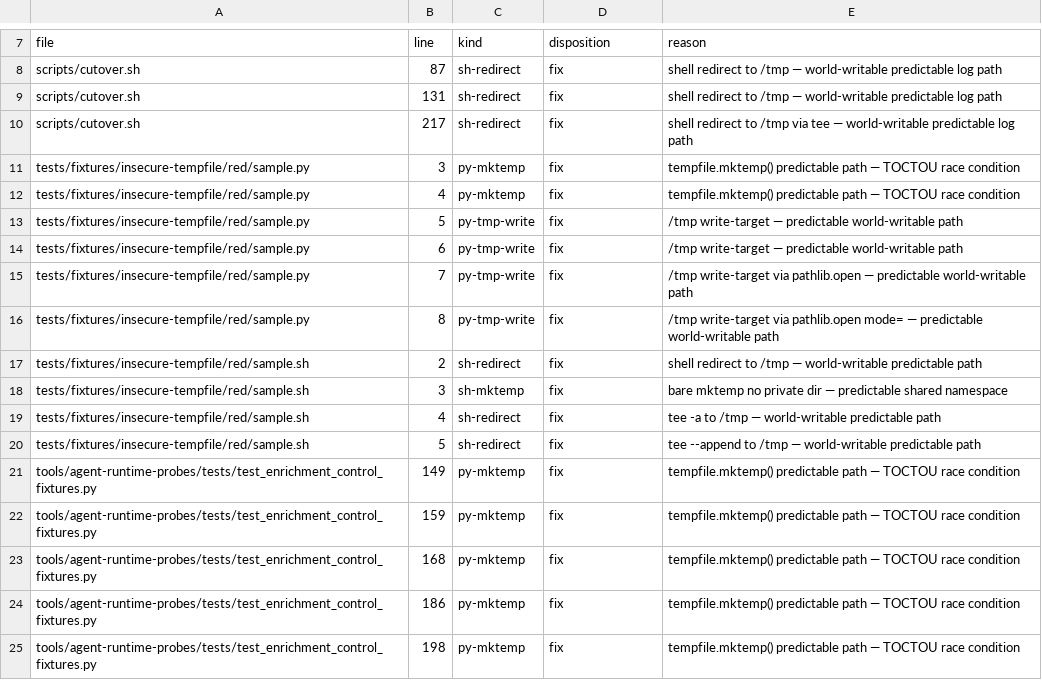
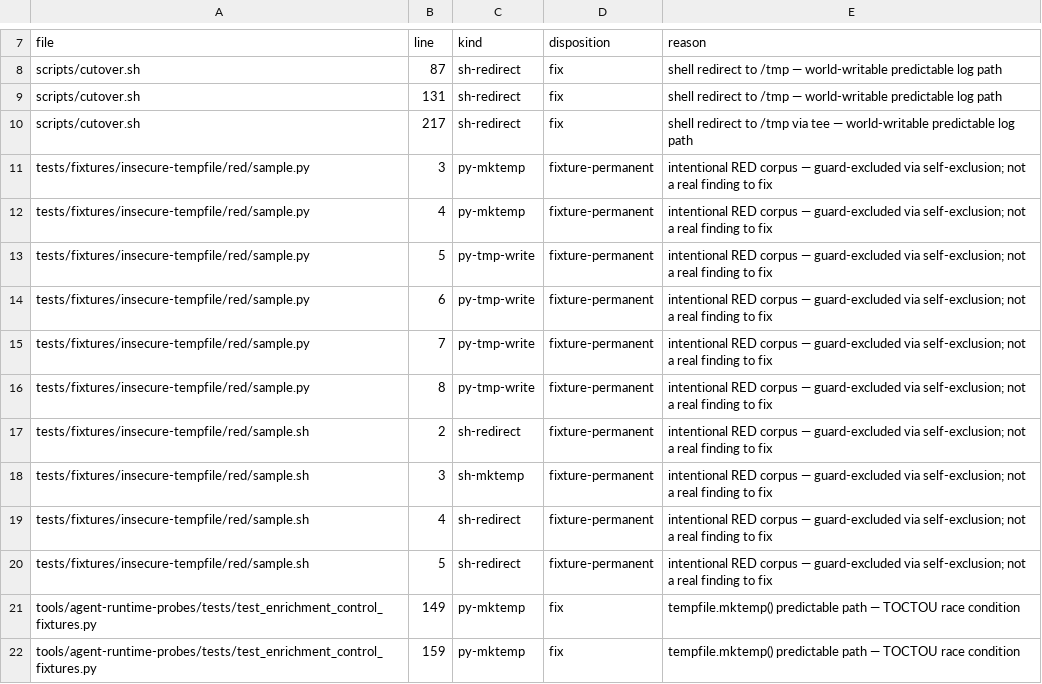
Before and after one commit to LucasQuiles/WhatSoup, a CSV file: docs/security-handoffs/insecure-tempfile/inventory.csv, drawn as a sheet; only a part is shown, gaps mark what is left out; the shorter side is filled out with more unchanged rows.

Commit message:
fix(guard): detect f-string /tmp writes, exempt mktemp --directory, relabel fixture inventory

```diff
--- a/docs/security-handoffs/insecure-tempfile/inventory.csv
+++ b/docs/security-handoffs/insecure-tempfile/inventory.csv
@@ -10,12 +10,12 @@ scripts/cutover.sh,131,sh-redirect,fix,shell redirect to /tmp — world-writable
 scripts/cutover.sh,217,sh-redirect,fix,shell redirect to /tmp via tee — world-writable predictable log path
-tests/fixtures/insecure-tempfile/red/sample.py,3,py-mktemp,fix,tempfile.mktemp() predictable path — TOCTOU race condition
-tests/fixtures/insecure-tempfile/red/sample.py,4,py-mktemp,fix,tempfile.mktemp() predictable path — TOCTOU race condition
-tests/fixtures/insecure-tempfile/red/sample.py,5,py-tmp-write,fix,/tmp write-target — predictable world-writable path
-tests/fixtures/insecure-tempfile/red/sample.py,6,py-tmp-write,fix,/tmp write-target — predictable world-writable path
-tests/fixtures/insecure-tempfile/red/sample.py,7,py-tmp-write,fix,/tmp write-target via pathlib.open — predictable world-writable path
-tests/fixtures/insecure-tempfile/red/sample.py,8,py-tmp-write,fix,/tmp write-target via pathlib.open mode= — predictable world-writable path
-tests/fixtures/insecure-tempfile/red/sample.sh,2,sh-redirect,fix,shell redirect to /tmp — world-writable predictable path
-tests/fixtures/insecure-tempfile/red/sample.sh,3,sh-mktemp,fix,bare mktemp no private dir — predictable shared namespace
-tests/fixtures/insecure-tempfile/red/sample.sh,4,sh-redirect,fix,tee -a to /tmp — world-writable predictable path
-tests/fixtures/insecure-tempfile/red/sample.sh,5,sh-redirect,fix,tee --append to /tmp — world-writable predictable path
+tests/fixtures/insecure-tempfile/red/sample.py,3,py-mktemp,fixture-permanent,intentional RED corpus — guard-excluded via self-exclusion; not a real finding to fix
+tests/fixtures/insecure-tempfile/red/sample.py,4,py-mktemp,fixture-permanent,intentional RED corpus — guard-excluded via self-exclusion; not a real finding to fix
+tests/fixtures/insecure-tempfile/red/sample.py,5,py-tmp-write,fixture-permanent,intentional RED corpus — guard-excluded via self-exclusion; not a real finding to fix
+tests/fixtures/insecure-tempfile/red/sample.py,6,py-tmp-write,fixture-permanent,intentional RED corpus — guard-excluded via self-exclusion; not a real finding to fix
+tests/fixtures/insecure-tempfile/red/sample.py,7,py-tmp-write,fixture-permanent,intentional RED corpus — guard-excluded via self-exclusion; not a real finding to fix
+tests/fixtures/insecure-tempfile/red/sample.py,8,py-tmp-write,fixture-permanent,intentional RED corpus — guard-excluded via self-exclusion; not a real finding to fix
+tests/fixtures/insecure-tempfile/red/sample.sh,2,sh-redirect,fixture-permanent,intentional RED corpus — guard-excluded via self-exclusion; not a real finding to fix
+tests/fixtures/insecure-tempfile/red/sample.sh,3,sh-mktemp,fixture-permanent,intentional RED corpus — guard-excluded via self-exclusion; not a real finding to fix
+tests/fixtures/insecure-tempfile/red/sample.sh,4,sh-redirect,fixture-permanent,intentional RED corpus — guard-excluded via self-exclusion; not a real finding to fix
+tests/fixtures/insecure-tempfile/red/sample.sh,5,sh-redirect,fixture-permanent,intentional RED corpus — guard-excluded via self-exclusion; not a real finding to fix
 tools/agent-runtime-probes/tests/test_enrichment_control_fixtures.py,149,py-mktemp,fix,tempfile.mktemp() predictable path — TOCTOU race condition
```
Also changed, not shown: 6 other files.
